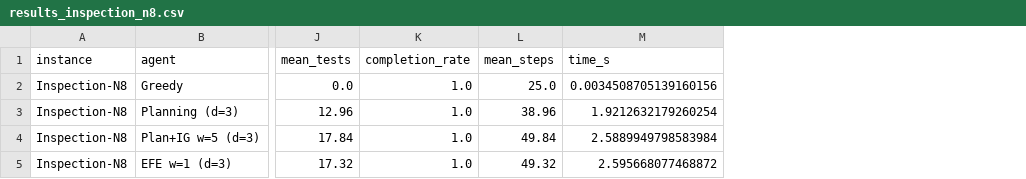
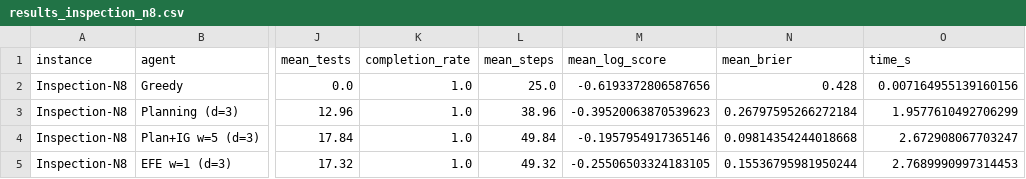
Before and after one commit to PatrickAllenCooper/rho_aif, a CSV file: results/results_inspection_n8.csv, drawn as a sheet; only a part is shown, gaps mark what is left out; addresses are those after the commit; the diff names each change by its address in the sheet, - before the commit and + after, or states it on an @@ line.

```diff
--- a/results/results_inspection_n8.csv
+++ b/results/results_inspection_n8.csv
+column M (mean_log_score), rows 2-5: -0.6193372806587656 | -0.39520063870539623 | -0.1957954917365146 | -0.25506503324183105
+column N (mean_brier), rows 2-5: 0.428 | 0.26797595266272184 | 0.09814354244018668 | 0.15536795981950244
-O2 (time_s): 0.0034508705139160156
+O2 (time_s): 0.007164955139160156
-O3 (time_s): 1.9212632179260254
+O3 (time_s): 1.9577610492706299
-O4 (time_s): 2.5889949798583984
+O4 (time_s): 2.672908067703247
-O5 (time_s): 2.595668077468872
+O5 (time_s): 2.7689990997314453
```
Also changed, not shown: 17 other files.
